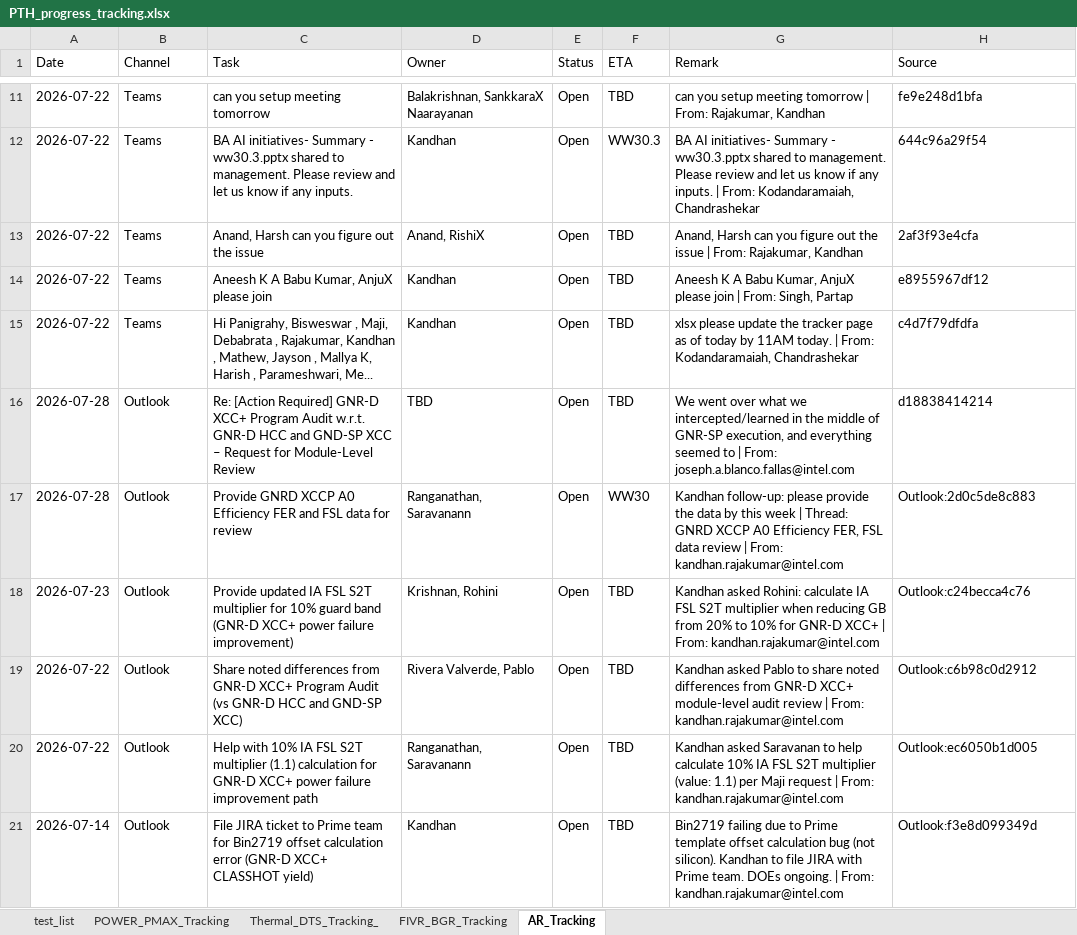
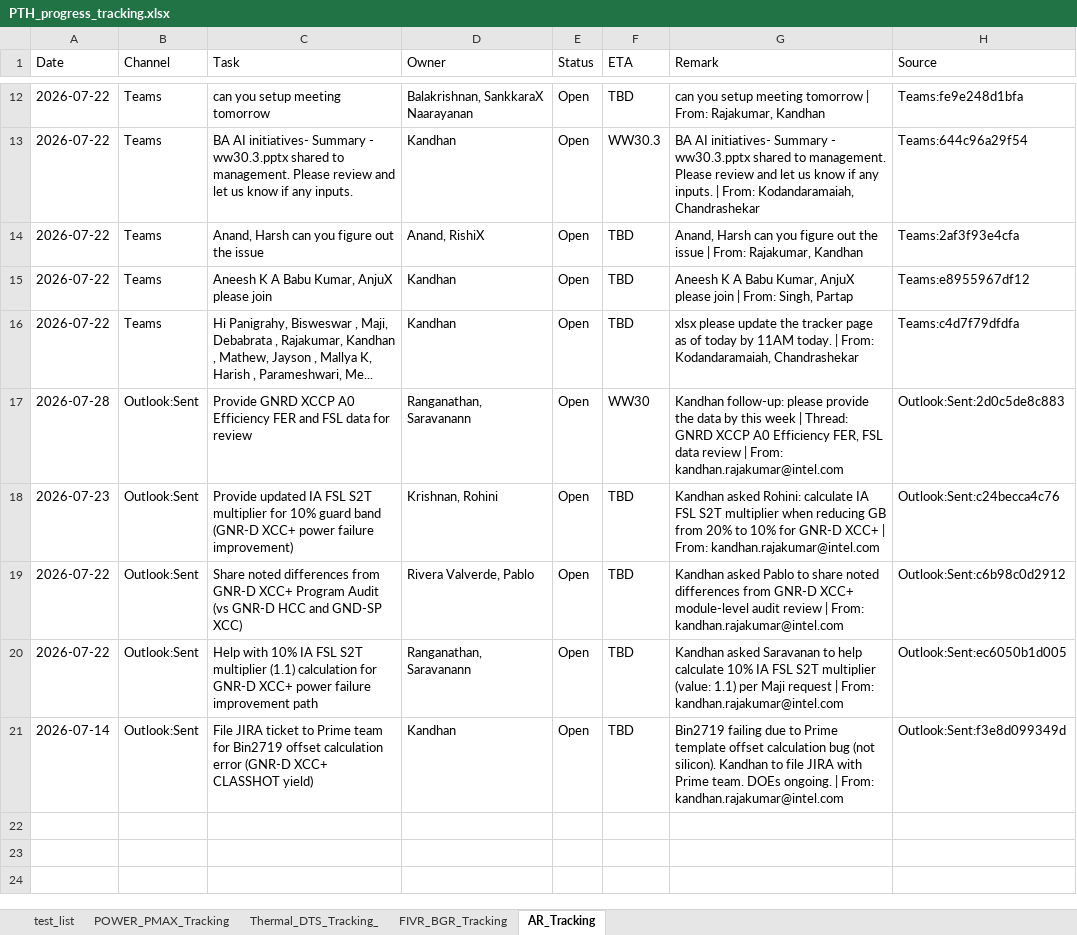
Before and after one commit to kandhanrrr/Weekly_update_tracking, an Excel workbook: PTH_progress_tracking.xlsx, sheet AR_Tracking, drawn as a sheet; only a part is shown, gaps mark what is left out; values as stored, in another font and other column widths than the file's, no borders; removed rows and columns are numbered as before the commit, all else as after; the diff covers the shown part only; the diff names each change by its address in the sheet, - before the commit and + after, or states it on an @@ line.

Commit message:
feat: readable Source column (Outlook:Inbox/Sent/Search, Teams), sent-mail ARs, doc updates

```diff
--- a/PTH_progress_tracking.xlsx (sheet AR_Tracking)
+++ b/PTH_progress_tracking.xlsx (sheet AR_Tracking)
-H12 (Source): fe9e248d1bfa
+H12 (Source): Teams:fe9e248d1bfa
-H13 (Source): 644c96a29f54
+H13 (Source): Teams:644c96a29f54
-H14 (Source): 2af3f93e4cfa
+H14 (Source): Teams:2af3f93e4cfa
-H15 (Source): e8955967df12
+H15 (Source): Teams:e8955967df12
-H16 (Source): c4d7f79dfdfa
+H16 (Source): Teams:c4d7f79dfdfa
-row 16: 2026-07-28 | Outlook | Re: [Action Required] GNR-D XCC+ Program Audit w.r.t. GNR-D HCC and GND-SP XCC – Request for Module-Level Review | TBD | Open | TBD | We went over what we intercepted/learned in the middle of GNR-SP execution, and everything seemed to | From: joseph.a.blanco.fallas@intel.com | d18838414214
-B17:B21 (Channel): Outlook
+B17:B21 (Channel): Outlook:Sent
-H17 (Source): Outlook:2d0c5de8c883
+H17 (Source): Outlook:Sent:2d0c5de8c883
-H18 (Source): Outlook:c24becca4c76
+H18 (Source): Outlook:Sent:c24becca4c76
-H19 (Source): Outlook:c6b98c0d2912
+H19 (Source): Outlook:Sent:c6b98c0d2912
-H20 (Source): Outlook:ec6050b1d005
+H20 (Source): Outlook:Sent:ec6050b1d005
-H21 (Source): Outlook:f3e8d099349d
+H21 (Source): Outlook:Sent:f3e8d099349d
```
Also changed, not shown: 1 added row and 10 edited cells elsewhere in this sheet, 14 other files.
